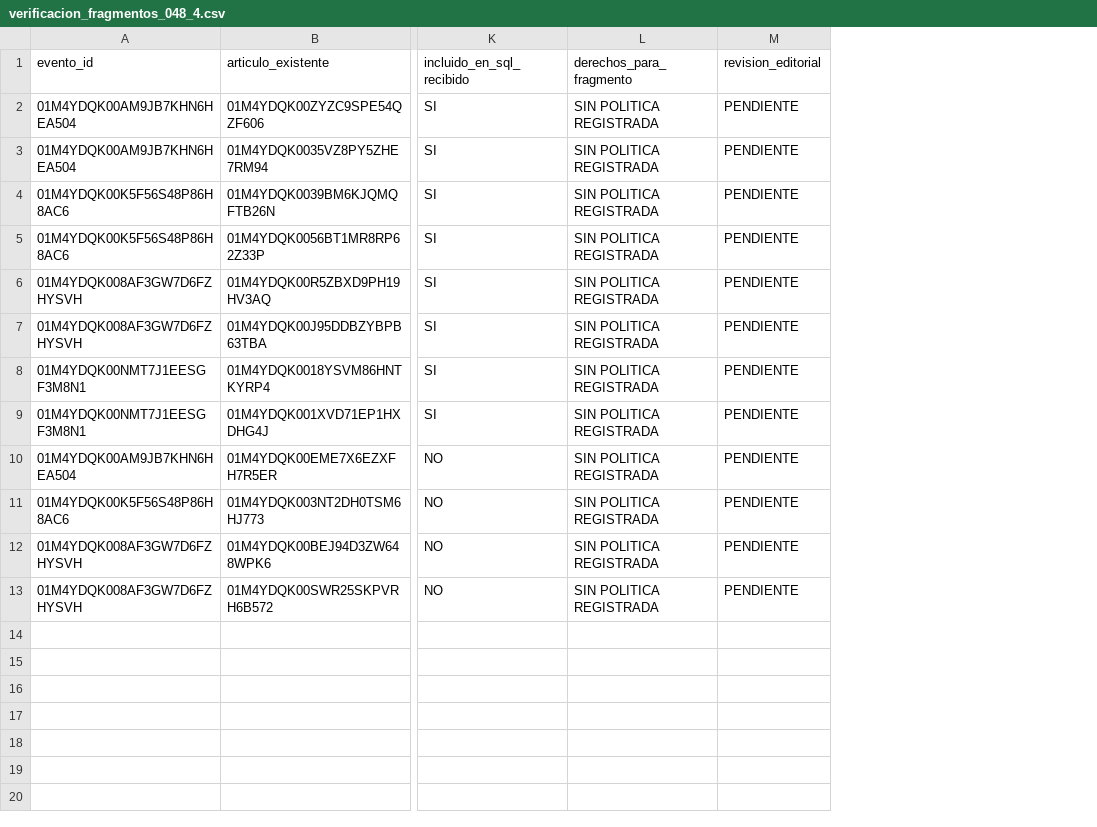
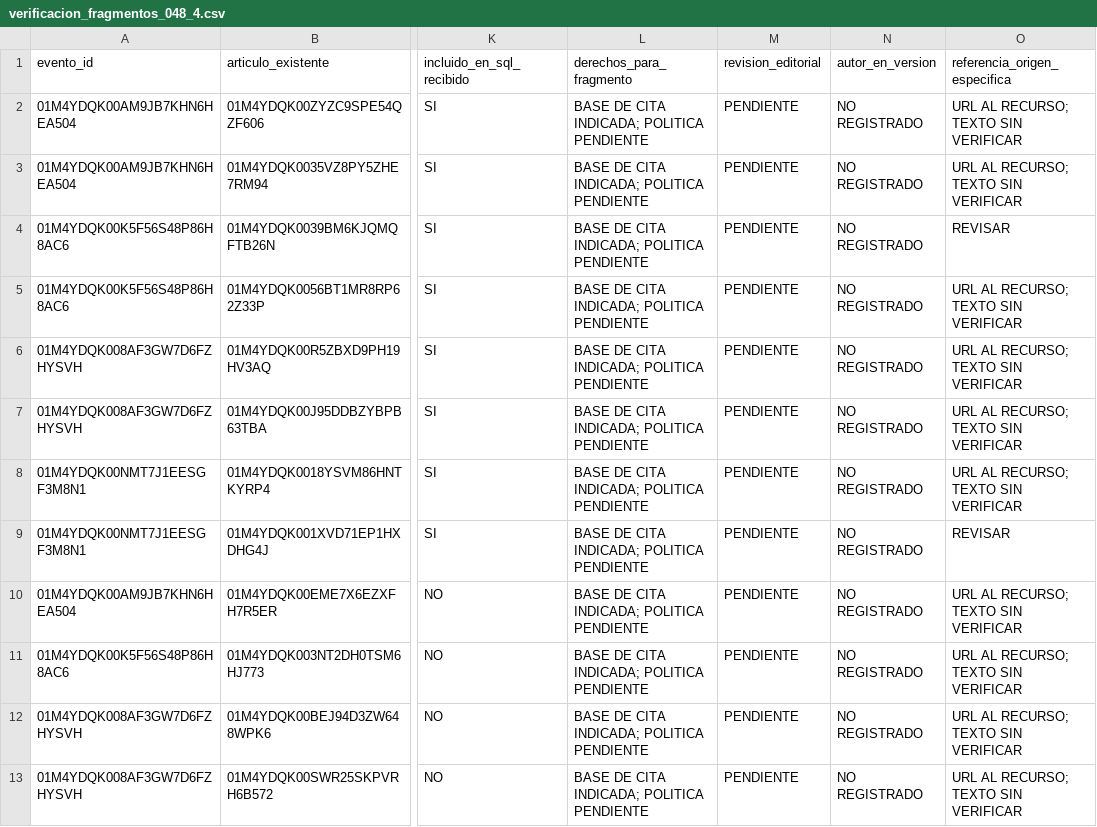
Before and after one commit to orlandoue/dialektik-cloud-dev, a CSV file: docs/operations/source-review-048/verificacion_fragmentos_048_4.csv, drawn as a sheet; only a part is shown, gaps mark what is left out; the diff names each change by its address in the sheet, - before the commit and + after, or states it on an @@ line.

Commit message:
Support single-editor review and separate ENADI from SAE

```diff
--- a/docs/operations/source-review-048/verificacion_fragmentos_048_4.csv
+++ b/docs/operations/source-review-048/verificacion_fragmentos_048_4.csv
+column N (autor_en_version), rows 2-13: all NO REGISTRADO
+column O (referencia_origen_especifica), rows 2-13: URL AL RECURSO; TEXTO SIN VERIFICAR | URL AL RECURSO; TEXTO SIN VERIFICAR | REVISAR | URL AL RECURSO; TEXTO SIN VERIFICAR | URL AL RECURSO; TEXTO SIN VERIFICAR | URL AL RECURSO; TEXTO SIN VERIFICAR | URL AL RECURSO; TEXTO SIN VERIFICAR | REVISAR | URL AL RECURSO; TEXTO SIN VERIFICAR | URL AL RECURSO; TEXTO SIN VERIFICAR | URL AL RECURSO; TEXTO SIN VERIFICAR | URL AL RECURSO; TEXTO SIN VERIFICAR
-L2:L13 (derechos_para_fragmento): SIN POLITICA REGISTRADA
+L2:L13 (derechos_para_fragmento): BASE DE CITA INDICADA; POLITICA PENDIENTE
```
Also changed, not shown: 17 other files.
